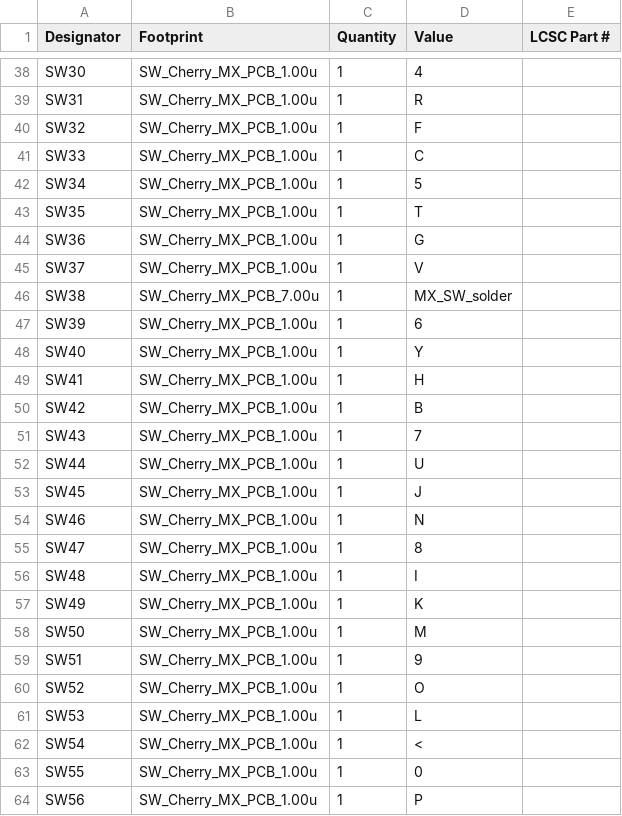
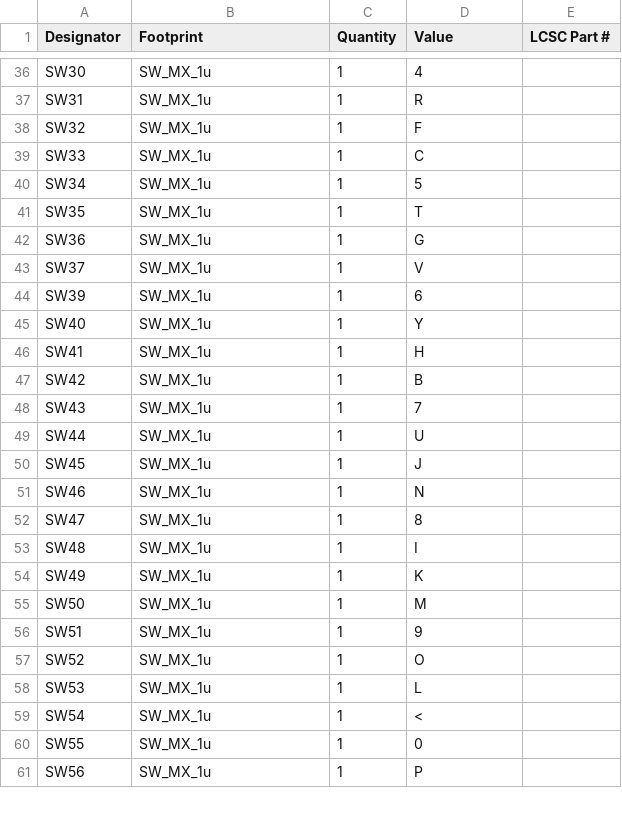
Before and after one commit to FinnKrass/W1-AT-RP2040, a CSV file: production/bom.csv, drawn as a sheet; only a part is shown, gaps mark what is left out; removed rows and columns are numbered as before the commit, all else as after; the diff covers the shown part only; the diff names each change by its address in the sheet, - before the commit and + after, or states it on an @@ line.

```diff
--- a/production/bom.csv
+++ b/production/bom.csv
-B36:B43 (Footprint): SW_Cherry_MX_PCB_1.00u
+B36:B43 (Footprint): SW_MX_1u
-row 46: SW38 | SW_Cherry_MX_PCB_7.00u | 1 | MX_SW_solder
-B44:B61 (Footprint): SW_Cherry_MX_PCB_1.00u
+B44:B61 (Footprint): SW_MX_1u
```
Also changed, not shown: 4 added rows, 6 removed rows and 73 edited cells elsewhere in this file, production/designators.csv, production/positions.csv, 22 other files.
